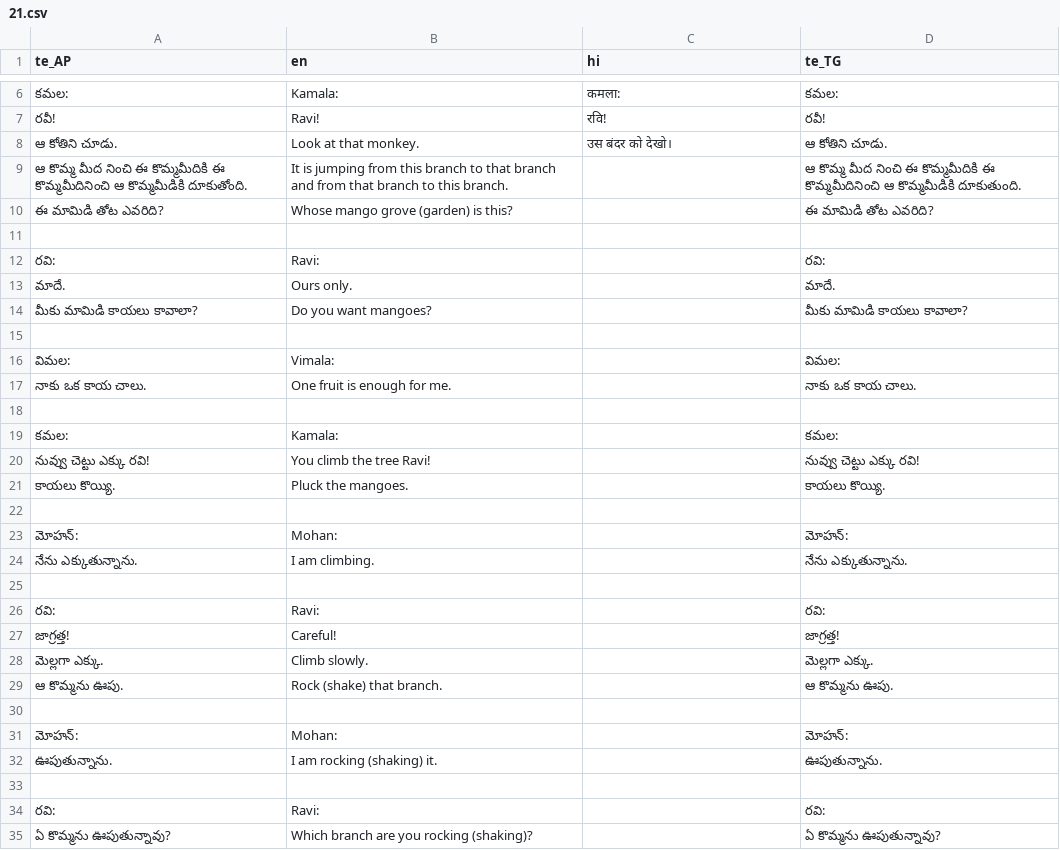
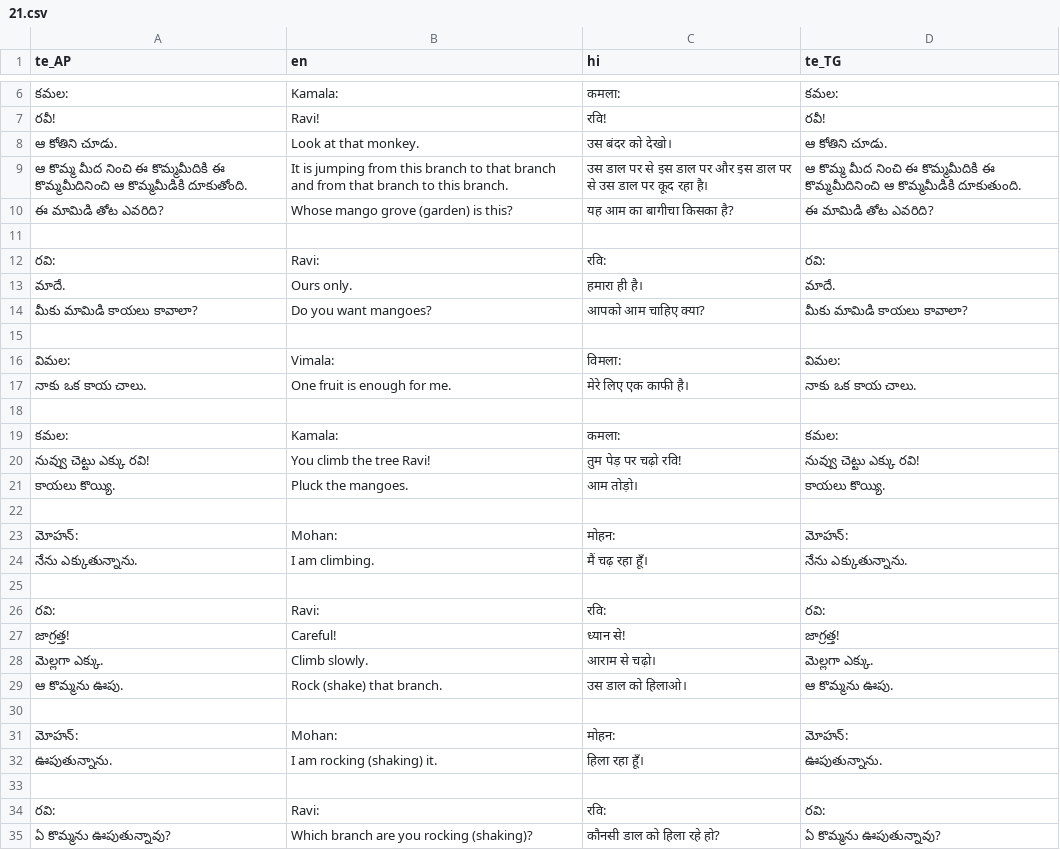
Before and after one commit to sharmaeklavya2/narrator-ws, a CSV file: articles/ict/21.csv, drawn as a sheet; only a part is shown, gaps mark what is left out; the diff covers the shown part only.

```diff
--- a/articles/ict/21.csv
+++ b/articles/ict/21.csv
@@ -8,28 +8,28 @@ te_AP,en,hi,te_TG
 ఆ కోతిని చూడు.,Look at that monkey.,उस बंदर को देखो।,ఆ కోతిని చూడు.
-ఆ కొమ్మ మీద నించి ఈ కొమ్మమీదికి ఈ కొమ్మమీదినించి ఆ కొమ్మమీడికి దూకుతోంది.,It is jumping from this branch to that branch and from that branch to this branch.,,ఆ కొమ్మ మీద నించి ఈ కొమ్మమీదికి ఈ కొమ్మమీదినించి ఆ కొమ్మమీడికి దూకుతుంది.
-ఈ మామిడి తోట ఎవరిది?,Whose mango grove (garden) is this?,,ఈ మామిడి తోట ఎవరిది?
+ఆ కొమ్మ మీద నించి ఈ కొమ్మమీదికి ఈ కొమ్మమీదినించి ఆ కొమ్మమీడికి దూకుతోంది.,It is jumping from this branch to that branch and from that branch to this branch.,उस डाल पर से इस डाल पर और इस डाल पर से उस डाल पर कूद रहा है।,ఆ కొమ్మ మీద నించి ఈ కొమ్మమీదికి ఈ కొమ్మమీదినించి ఆ కొమ్మమీడికి దూకుతుంది.
+ఈ మామిడి తోట ఎవరిది?,Whose mango grove (garden) is this?,यह आम का बागीचा किसका है?,ఈ మామిడి తోట ఎవరిది?
 ,,,
-రవి:,Ravi:,,రవి:
-మాదే.,Ours only.,,మాదే.
-మీకు మామిడి కాయలు కావాలా?,Do you want mangoes?,,మీకు మామిడి కాయలు కావాలా?
+రవి:,Ravi:,रवि:,రవి:
+మాదే.,Ours only.,हमारा ही है।,మాదే.
+మీకు మామిడి కాయలు కావాలా?,Do you want mangoes?,आपको आम चाहिए क्या?,మీకు మామిడి కాయలు కావాలా?
 ,,,
-విమల:,Vimala:,,విమల:
-నాకు ఒక కాయ చాలు.,One fruit is enough for me.,,నాకు ఒక కాయ చాలు.
+విమల:,Vimala:,विमला:,విమల:
+నాకు ఒక కాయ చాలు.,One fruit is enough for me.,मेरे लिए एक काफी है।,నాకు ఒక కాయ చాలు.
 ,,,
-కమల:,Kamala:,,కమల:
-నువ్వు చెట్టు ఎక్కు రవి!,You climb the tree Ravi!,,నువ్వు చెట్టు ఎక్కు రవి!
-కాయలు కొయ్యి.,Pluck the mangoes.,,కాయలు కొయ్యి.
+కమల:,Kamala:,कमला:,కమల:
+నువ్వు చెట్టు ఎక్కు రవి!,You climb the tree Ravi!,तुम पेड़ पर चढ़ो रवि!,నువ్వు చెట్టు ఎక్కు రవి!
+కాయలు కొయ్యి.,Pluck the mangoes.,आम तोड़ो।,కాయలు కొయ్యి.
 ,,,
-మోహన్:,Mohan:,,మోహన్:
-నేను ఎక్కుతున్నాను.,I am climbing.,,నేను ఎక్కుతున్నాను.
+మోహన్:,Mohan:,मोहन:,మోహన్:
+నేను ఎక్కుతున్నాను.,I am climbing.,मैं चढ़ रहा हूँ।,నేను ఎక్కుతున్నాను.
 ,,,
-రవి:,Ravi:,,రవి:
-జాగ్రత్త!,Careful!,,జాగ్రత్త!
-మెల్లగా ఎక్కు.,Climb slowly.,,మెల్లగా ఎక్కు.
-ఆ కొమ్మను ఊపు.,Rock (shake) that branch.,,ఆ కొమ్మను ఊపు.
+రవి:,Ravi:,रवि:,రవి:
+జాగ్రత్త!,Careful!,ध्यान से!,జాగ్రత్త!
+మెల్లగా ఎక్కు.,Climb slowly.,आराम से चढ़ो।,మెల్లగా ఎక్కు.
+ఆ కొమ్మను ఊపు.,Rock (shake) that branch.,उस डाल को हिलाओ।,ఆ కొమ్మను ఊపు.
 ,,,
-మోహన్:,Mohan:,,మోహన్:
-ఊపుతున్నాను.,I am rocking (shaking) it.,,ఊపుతున్నాను.
+మోహన్:,Mohan:,मोहन:,మోహన్:
+ఊపుతున్నాను.,I am rocking (shaking) it.,हिला रहा हूँ।,ఊపుతున్నాను.
 ,,,
-రవి:,Ravi:,,రవి:
-ఏ కొమ్మను ఊపుతున్నావు?,Which branch are you rocking (shaking)?,,ఏ కొమ్మను ఊపుతున్నావు?
+రవి:,Ravi:,रवि:,రవి:
+ఏ కొమ్మను ఊపుతున్నావు?,Which branch are you rocking (shaking)?,कौनसी डाल को हिला रहे हो?,ఏ కొమ్మను ఊపుతున్నావు?
```
Also changed, not shown: 116 edited cells elsewhere in this file, articles/ict/47.csv, 7 other files.
